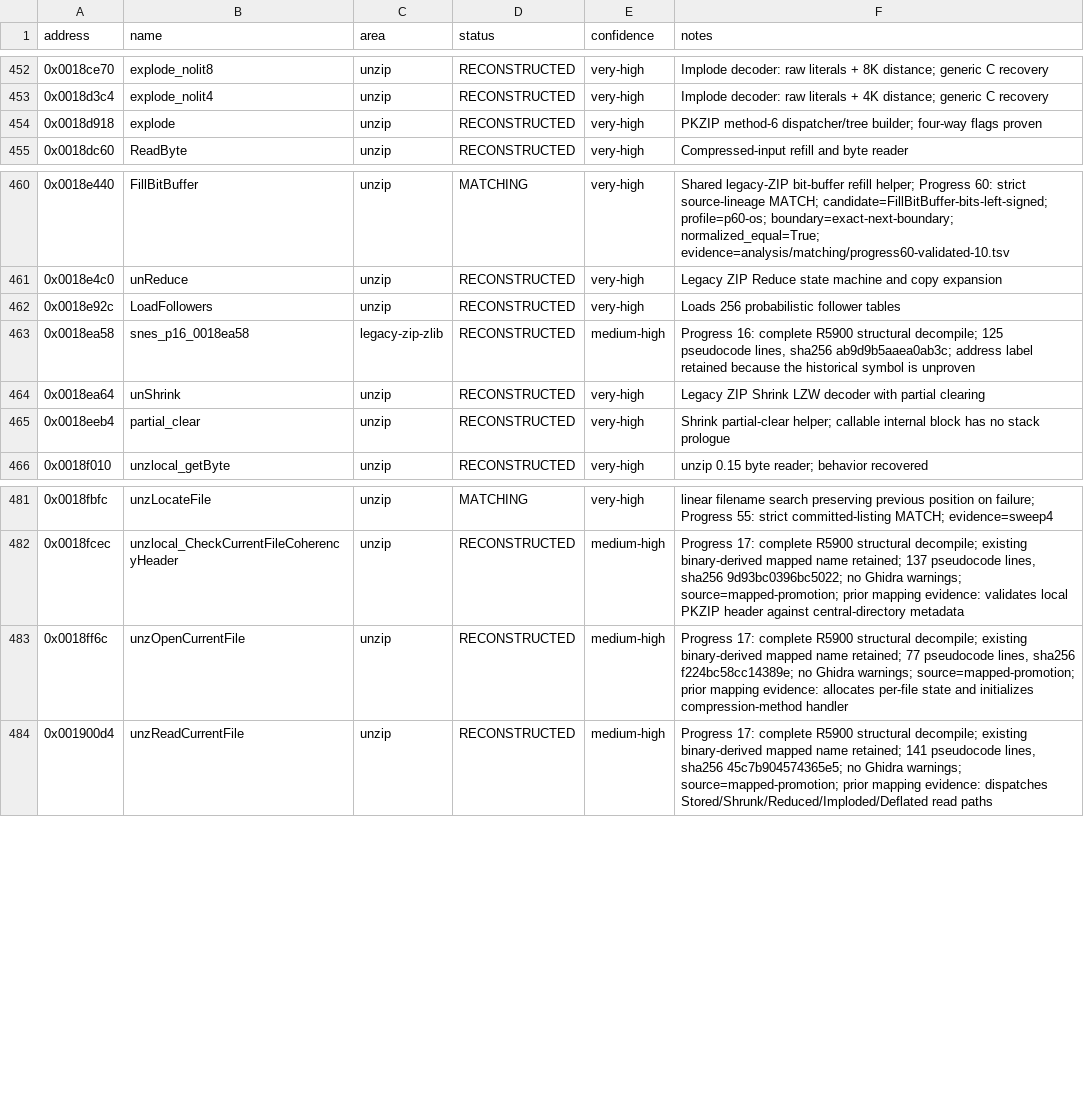
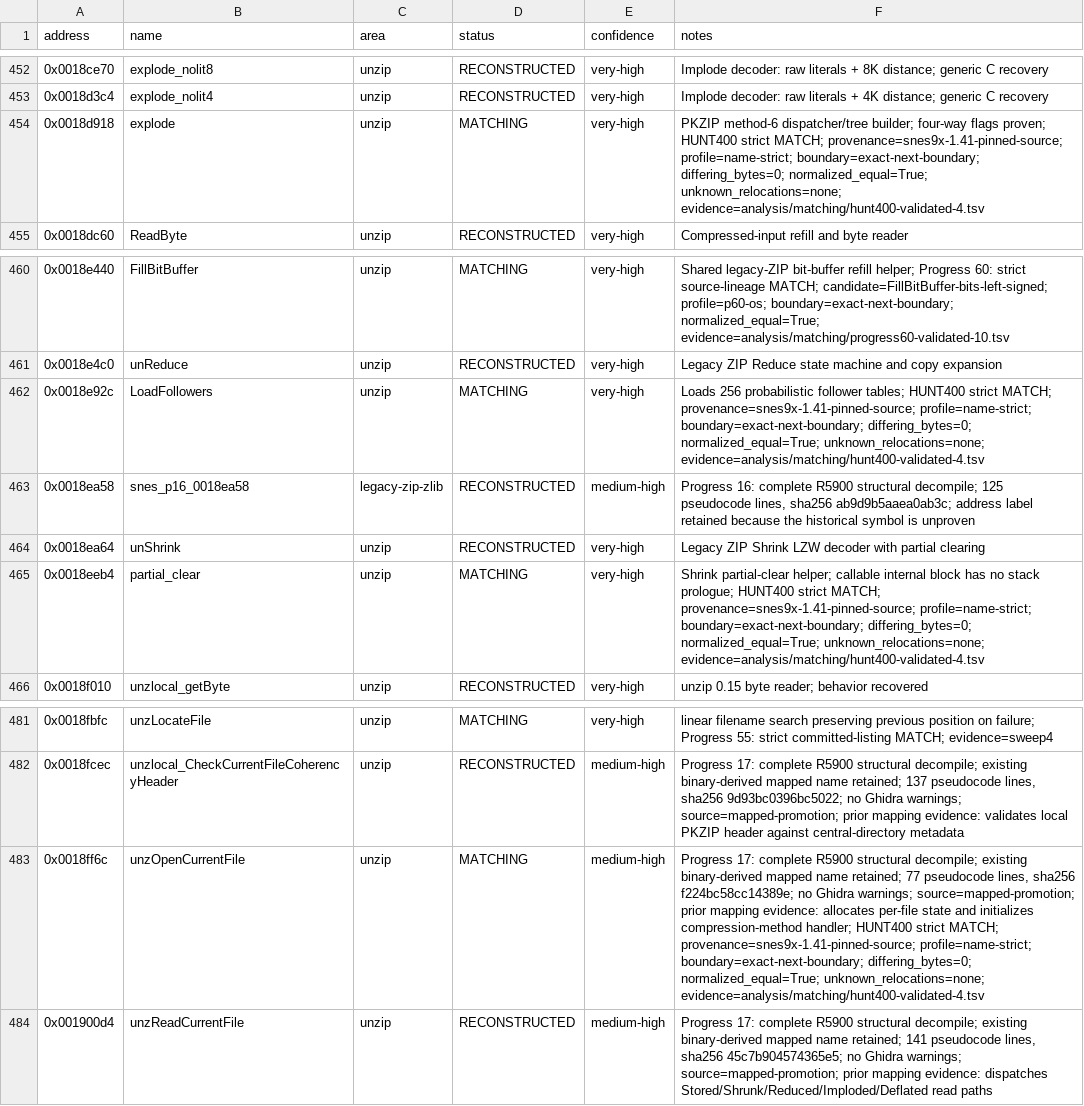
Before and after one commit to ReyFxck/SNESstation-Decomp, a CSV file: analysis/progress_targets.csv, drawn as a sheet; only a part is shown, gaps mark what is left out.

Commit message:
Reach 356 strict function matches

```diff
--- a/analysis/progress_targets.csv
+++ b/analysis/progress_targets.csv
@@ -453,3 +453,3 @@ address,name,area,status,confidence,notes
 0x0018d3c4,explode_nolit4,unzip,RECONSTRUCTED,very-high,Implode decoder: raw literals + 4K distance; generic C recovery
-0x0018d918,explode,unzip,RECONSTRUCTED,very-high,PKZIP method-6 dispatcher/tree builder; four-way flags proven
+0x0018d918,explode,unzip,MATCHING,very-high,PKZIP method-6 dispatcher/tree builder; four-way flags proven; HUNT400 strict MATCH; provenance=snes9x-1.41-pinned-source; profile=name-strict; boundary=exact-next-boundary; differing_bytes=0; normalized_equal=True; unknown_relocations=none; evidence=analysis/matching/hunt400-validated-4.tsv
 0x0018dc60,ReadByte,unzip,RECONSTRUCTED,very-high,Compressed-input refill and byte reader
@@ -461,6 +461,6 @@ address,name,area,status,confidence,notes
 0x0018e4c0,unReduce,unzip,RECONSTRUCTED,very-high,Legacy ZIP Reduce state machine and copy expansion
-0x0018e92c,LoadFollowers,unzip,RECONSTRUCTED,very-high,Loads 256 probabilistic follower tables
+0x0018e92c,LoadFollowers,unzip,MATCHING,very-high,Loads 256 probabilistic follower tables; HUNT400 strict MATCH; provenance=snes9x-1.41-pinned-source; profile=name-strict; boundary=exact-next-boundary; differing_bytes=0; normalized_equal=True; unknown_relocations=none; evidence=analysis/matching/hunt400-validated-4.tsv
 0x0018ea58,snes_p16_0018ea58,legacy-zip-zlib,RECONSTRUCTED,medium-high,"Progress 16: complete R5900 structural decompile; 125 pseudocode lines, sha256 ab9d9b5aaea0ab3c; address label retained because the historical symbol is unproven"
 0x0018ea64,unShrink,unzip,RECONSTRUCTED,very-high,Legacy ZIP Shrink LZW decoder with partial clearing
-0x0018eeb4,partial_clear,unzip,RECONSTRUCTED,very-high,Shrink partial-clear helper; callable internal block has no stack prologue
+0x0018eeb4,partial_clear,unzip,MATCHING,very-high,Shrink partial-clear helper; callable internal block has no stack prologue; HUNT400 strict MATCH; provenance=snes9x-1.41-pinned-source; profile=name-strict; boundary=exact-next-boundary; differing_bytes=0; normalized_equal=True; unknown_relocations=none; evidence=analysis/matching/hunt400-validated-4.tsv
 0x0018f010,unzlocal_getByte,unzip,RECONSTRUCTED,very-high,unzip 0.15 byte reader; behavior recovered
@@ -482,3 +482,3 @@ address,name,area,status,confidence,notes
 0x0018fcec,unzlocal_CheckCurrentFileCoherencyHeader,unzip,RECONSTRUCTED,medium-high,"Progress 17: complete R5900 structural decompile; existing binary-derived mapped name retained; 137 pseudocode lines, sha256 9d93bc0396bc5022; no Ghidra warnings; source=mapped-promotion; prior mapping evidence: validates local PKZIP header against central-directory metadata"
-0x0018ff6c,unzOpenCurrentFile,unzip,RECONSTRUCTED,medium-high,"Progress 17: complete R5900 structural decompile; existing binary-derived mapped name retained; 77 pseudocode lines, sha256 f224bc58cc14389e; no Ghidra warnings; source=mapped-promotion; prior mapping evidence: allocates per-file state and initializes compression-method handler"
+0x0018ff6c,unzOpenCurrentFile,unzip,MATCHING,medium-high,"Progress 17: complete R5900 structural decompile; existing binary-derived mapped name retained; 77 pseudocode lines, sha256 f224bc58cc14389e; no Ghidra warnings; source=mapped-promotion; prior mapping evidence: allocates per-file state and initializes compression-method handler; HUNT400 strict MATCH; provenance=snes9x-1.41-pinned-source; profile=name-strict; boundary=exact-next-boundary; differing_bytes=0; normalized_equal=True; unknown_relocations=none; evidence=analysis/matching/hunt400-validated-4.tsv"
 0x001900d4,unzReadCurrentFile,unzip,RECONSTRUCTED,medium-high,"Progress 17: complete R5900 structural decompile; existing binary-derived mapped name retained; 141 pseudocode lines, sha256 45c7b904574365e5; no Ghidra warnings; source=mapped-promotion; prior mapping evidence: dispatches Stored/Shrunk/Reduced/Imploded/Deflated read paths"
```
Also changed, not shown: analysis/source_readiness.csv, analysis/symbols.csv, 10 other files.
